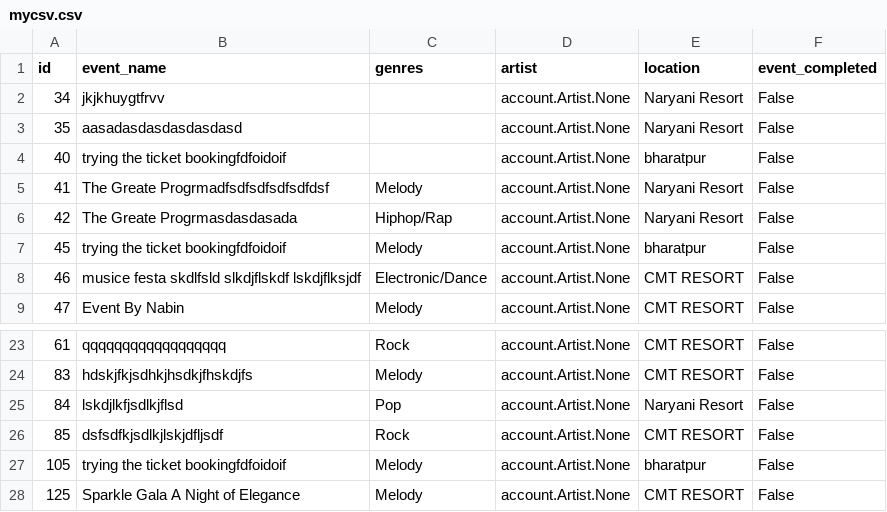
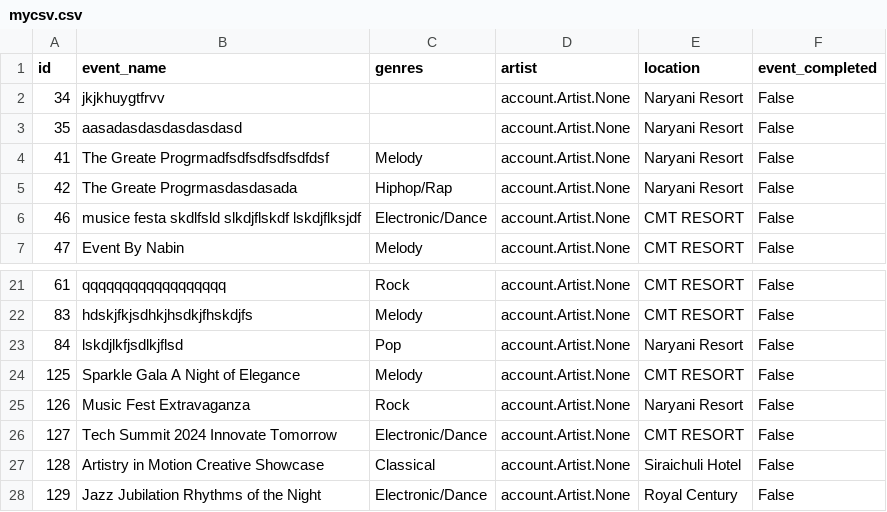
Before and after one commit to Ayush7519/EVENT, a CSV file: mycsv.csv, drawn as a sheet; only a part is shown, gaps mark what is left out.

```diff
--- a/mycsv.csv
+++ b/mycsv.csv
@@ -3,6 +3,4 @@ id,event_name,genres,artist,location,event_completed
 35,aasadasdasdasdasdasd,,account.Artist.None,Naryani Resort,False
-40,trying the ticket bookingfdfoidoif,,account.Artist.None,bharatpur,False
 41,The Greate Progrmadfsdfsdfsdfsdfdsf,Melody,account.Artist.None,Naryani Resort,False
 42,The Greate Progrmasdasdasada,Hiphop/Rap,account.Artist.None,Naryani Resort,False
-45,trying the ticket bookingfdfoidoif,Melody,account.Artist.None,bharatpur,False
 46,musice festa skdlfsld slkdjflskdf lskdjflksjdf,Electronic/Dance,account.Artist.None,CMT RESORT,False
@@ -25,4 +23,6 @@ id,event_name,genres,artist,location,event_completed
 84,lskdjlkfjsdlkjflsd,Pop,account.Artist.None,Naryani Resort,False
-85,dsfsdfkjsdlkjlskjdfljsdf,Rock,account.Artist.None,CMT RESORT,False
-105,trying the ticket bookingfdfoidoif,Melody,account.Artist.None,bharatpur,False
 125,Sparkle Gala A Night of Elegance,Melody,account.Artist.None,CMT RESORT,False
+126,Music Fest Extravaganza,Rock,account.Artist.None,Naryani Resort,False
+127,Tech Summit 2024 Innovate Tomorrow,Electronic/Dance,account.Artist.None,CMT RESORT,False
+128,Artistry in Motion Creative Showcase,Classical,account.Artist.None,Siraichuli Hotel,False
+129,Jazz Jubilation Rhythms of the Night,Electronic/Dance,account.Artist.None,Royal Century,False
```
Also changed, not shown: 9 other files.
